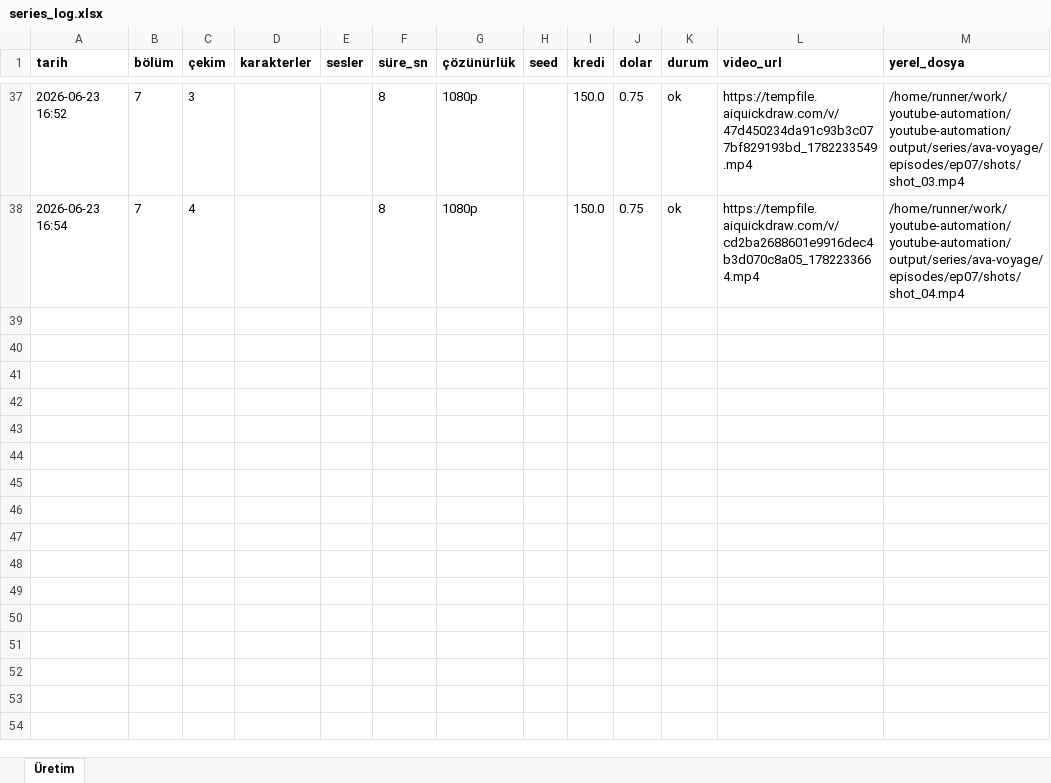
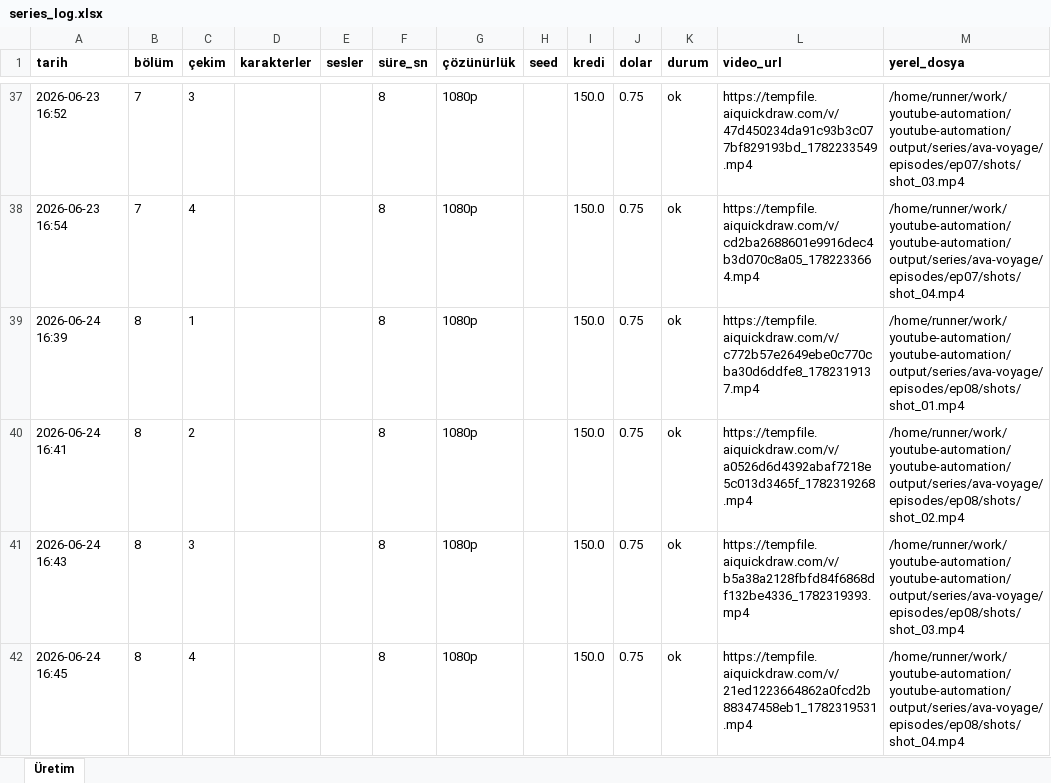
Before and after one commit to Wolkchen00/youtube-automation, an Excel workbook: series_data/ava-voyage/series_log.xlsx, sheet Üretim, drawn as a sheet; only a part is shown, gaps mark what is left out; values as stored, in another font and other column widths than the file's, no borders; the diff names each change by its address in the sheet, - before the commit and + after, or states it on an @@ line.

```diff
--- a/series_data/ava-voyage/series_log.xlsx (sheet Üretim)
+++ b/series_data/ava-voyage/series_log.xlsx (sheet Üretim)
+row 39: 2026-06-24 16:39 | 8 | 1 |  |  | 8 | 1080p |  | 150.0 | 0.75 | ok | https://tempfile.aiquickdraw.com/v/c772b57e2649ebe0c770cba30d6ddfe8_1782319137.mp4 | /home/runner/work/youtube-automation/youtube-automation/output/series/ava-voyage/episodes/ep08/shots/shot_01.mp4
+row 40: 2026-06-24 16:41 | 8 | 2 |  |  | 8 | 1080p |  | 150.0 | 0.75 | ok | https://tempfile.aiquickdraw.com/v/a0526d6d4392abaf7218e5c013d3465f_1782319268.mp4 | /home/runner/work/youtube-automation/youtube-automation/output/series/ava-voyage/episodes/ep08/shots/shot_02.mp4
+row 41: 2026-06-24 16:43 | 8 | 3 |  |  | 8 | 1080p |  | 150.0 | 0.75 | ok | https://tempfile.aiquickdraw.com/v/b5a38a2128fbfd84f6868df132be4336_1782319393.mp4 | /home/runner/work/youtube-automation/youtube-automation/output/series/ava-voyage/episodes/ep08/shots/shot_03.mp4
+row 42: 2026-06-24 16:45 | 8 | 4 |  |  | 8 | 1080p |  | 150.0 | 0.75 | ok | https://tempfile.aiquickdraw.com/v/21ed1223664862a0fcd2b88347458eb1_1782319531.mp4 | /home/runner/work/youtube-automation/youtube-automation/output/series/ava-voyage/episodes/ep08/shots/shot_04.mp4
```
Also changed, not shown: series_data/infinite-trip/series_log.xlsx, series_data/secrets-anatolia/series_log.xlsx, 9 other files.
